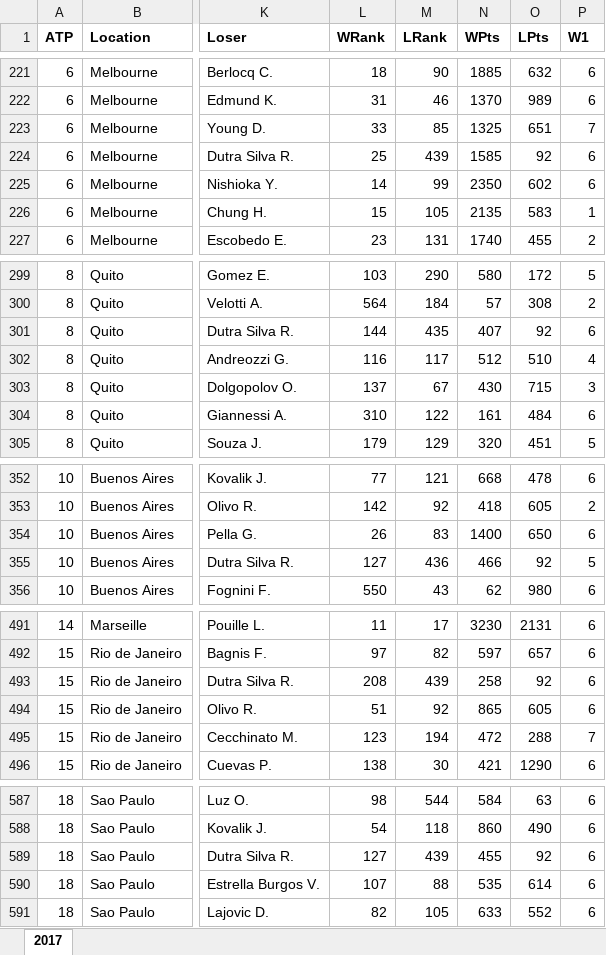
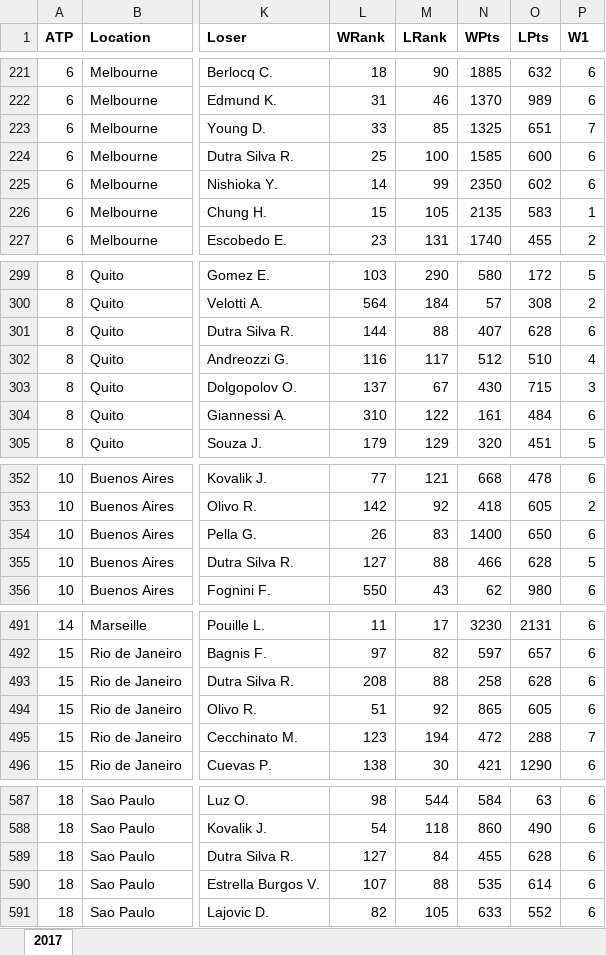
Before and after one commit to Thibaud-Meynier/Tennis-Data, an Excel workbook: Bet_data/2017.xlsx, sheet 2017, drawn as a sheet; only a part is shown, gaps mark what is left out; values as stored, in another font and other column widths than the file's, no borders; the diff covers the shown part only; the diff names each change by its address in the sheet, - before the commit and + after, or states it on an @@ line.

```diff
--- a/Bet_data/2017.xlsx (sheet 2017)
+++ b/Bet_data/2017.xlsx (sheet 2017)
-M224 (LRank): 439
+M224 (LRank): 100
-O224 (LPts): 92
+O224 (LPts): 600
-M301 (LRank): 435
+M301 (LRank): 88
-O301 (LPts): 92
+O301 (LPts): 628
-M355 (LRank): 436
+M355 (LRank): 88
-O355 (LPts): 92
+O355 (LPts): 628
-M493 (LRank): 439
+M493 (LRank): 88
-O493 (LPts): 92
+O493 (LPts): 628
-M589 (LRank): 439
+M589 (LRank): 84
-O589 (LPts): 92
+O589 (LPts): 628
```
Also changed, not shown: 54 edited cells elsewhere in this sheet, Bet_data/2015.xlsx, Bet_data/2016.xlsx, 4 other files.
